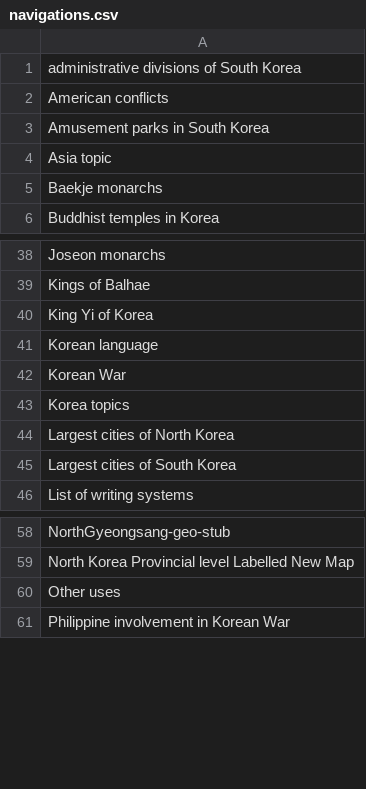
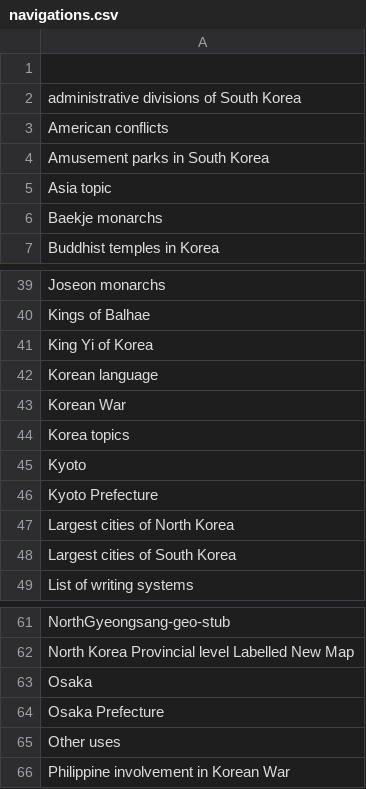
Before and after one commit to szabgab/wikipedia-to-epub.rs, a CSV file: src/navigations.csv, drawn as a sheet; only a part is shown, gaps mark what is left out.

```diff
--- a/src/navigations.csv
+++ b/src/navigations.csv
@@ -1 +1,2 @@
+
 administrative divisions of South Korea
@@ -43,2 +44,4 @@ Korean War
 Korea topics
+Kyoto
+Kyoto Prefecture
 Largest cities of North Korea
@@ -59,2 +62,4 @@ NorthGyeongsang-geo-stub
 North Korea Provincial level Labelled New Map
+Osaka
+Osaka Prefecture
 Other uses
```
Also changed, not shown: src/silent.csv, 5 other files.
